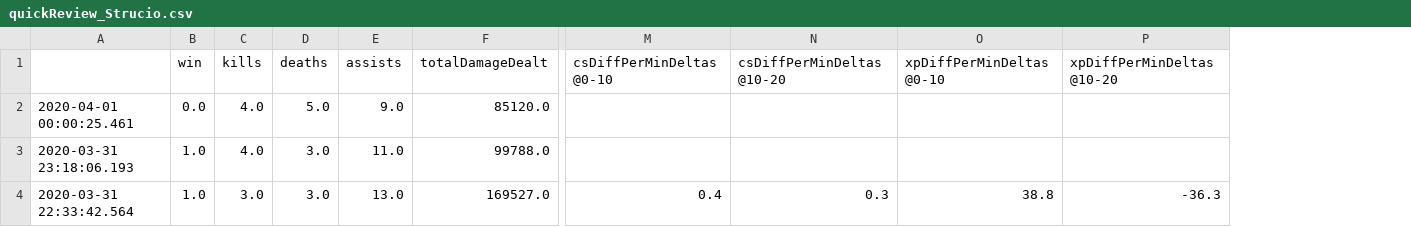
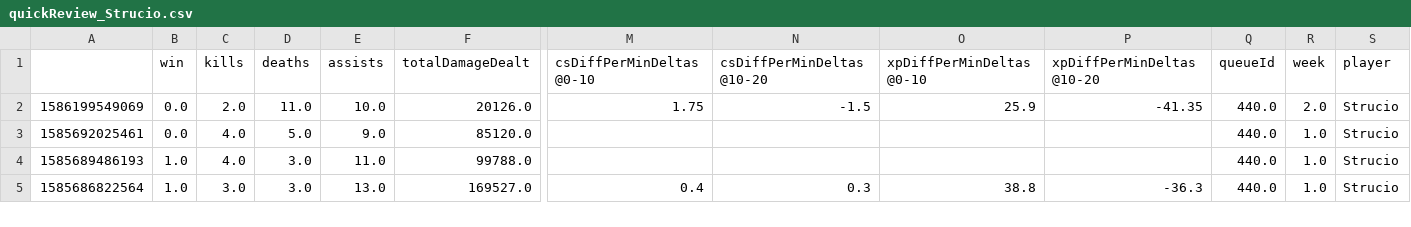
Before and after one commit to Darkonia/TeamStats-LoL, a CSV file: output/players/quickReview_Strucio.csv, drawn as a sheet; only a part is shown, gaps mark what is left out; removed rows and columns are numbered as before the commit, all else as after; rows hold the shown columns only; the diff names each change by its address in the sheet, - before the commit and + after, or states it on an @@ line.

```diff
--- a/output/players/quickReview_Strucio.csv
+++ b/output/players/quickReview_Strucio.csv
-column A, rows 2-4: 2020-04-01 00:00:25.461 | 2020-03-31 23:18:06.193 | 2020-03-31 22:33:42.564
+column A, rows 3-5: 1585692025461 | 1585689486193 | 1585686822564
+column Q (queueId), rows 3-5: all 440.0
+column R (week), rows 3-5: all 1.0
+column S (player), rows 3-5: all Strucio
+row 2: 1586199549069 | 0.0 | 2.0 | 11.0 | 10.0 | 20126.0 | 1.75 | -1.5 | 25.9 | -41.35 | 440.0 | 2.0 | Strucio
```
Also changed, not shown: data/raw/allStats_Strucio.csv, data/raw/timelines_Strucio.csv, 22 other files.
